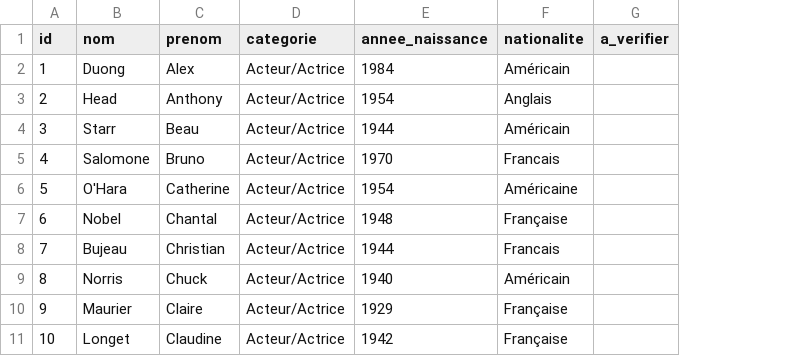
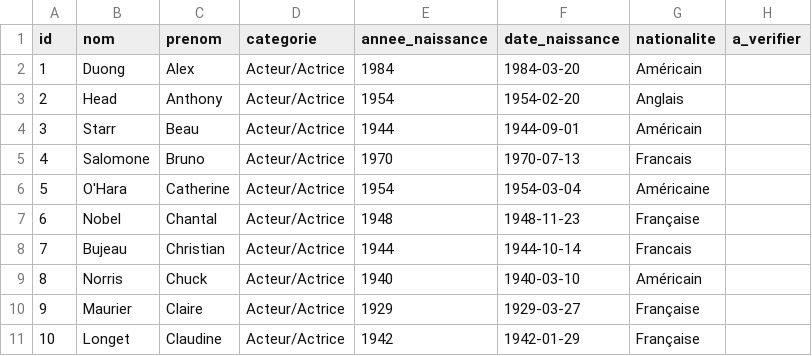
Before and after one commit to DenAlexandre/DeathChallenge, a CSV file: backend/src/data/alivePerson.csv, drawn as a sheet; only a part is shown; the diff names each change by its address in the sheet, - before the commit and + after, or states it on an @@ line.

```diff
--- a/backend/src/data/alivePerson.csv
+++ b/backend/src/data/alivePerson.csv
+column F (date_naissance), rows 2-11: 1984-03-20 | 1954-02-20 | 1944-09-01 | 1970-07-13 | 1954-03-04 | 1948-11-23 | 1944-10-14 | 1940-03-10 | 1929-03-27 | 1942-01-29
```
Also changed, not shown: tmp/alivePerson.csv, 7 other files.
